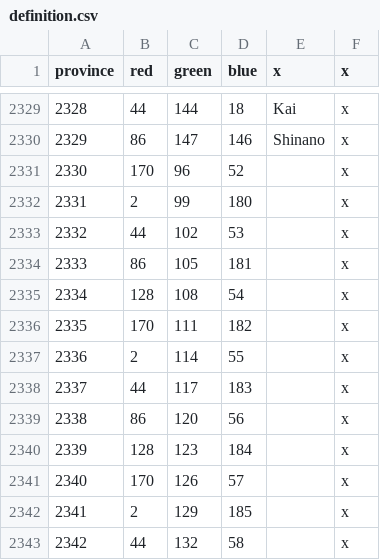
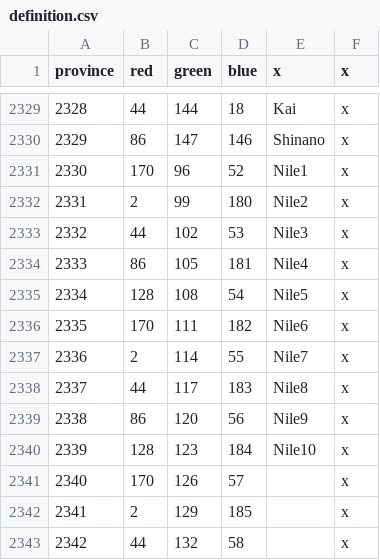
Before and after one commit to JFDCamara/Umbra-Spherae, a CSV file: Umbra Spherae/map/definition.csv, drawn as a sheet; only a part is shown, gaps mark what is left out.

Commit message:
Sea Provinces Finished
Completed all Sea and Lake provinces, but might be crashing. Got it to
load once, but nothing further. Placed the files in a sea_exp folder.

```diff
--- a/Umbra Spherae/map/definition.csv
+++ b/Umbra Spherae/map/definition.csv
@@ -2330,12 +2330,12 @@ province;red;green;blue;x;x
 2329;86;147;146;Shinano;x
-2330;170;96;52;;x
-2331;2;99;180;;x
-2332;44;102;53;;x
-2333;86;105;181;;x
-2334;128;108;54;;x
-2335;170;111;182;;x
-2336;2;114;55;;x
-2337;44;117;183;;x
-2338;86;120;56;;x
-2339;128;123;184;;x
+2330;170;96;52;Nile1;x
+2331;2;99;180;Nile2;x
+2332;44;102;53;Nile3;x
+2333;86;105;181;Nile4;x
+2334;128;108;54;Nile5;x
+2335;170;111;182;Nile6;x
+2336;2;114;55;Nile7;x
+2337;44;117;183;Nile8;x
+2338;86;120;56;Nile9;x
+2339;128;123;184;Nile10;x
 2340;170;126;57;;x
```
Also changed, not shown: 5 other files.
